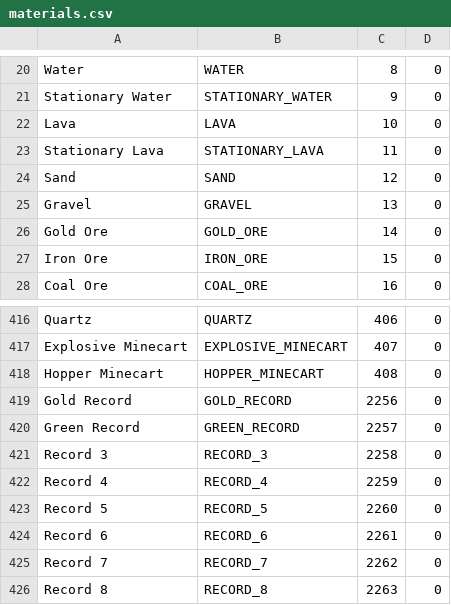
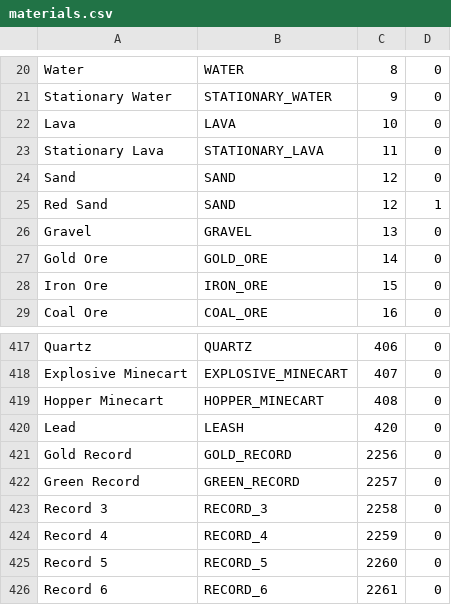
Before and after one commit to ttk2/FactoryMod, a CSV file: Config Scripts/materials.csv, drawn as a sheet; only a part is shown, gaps mark what is left out; the shorter side is filled out with more unchanged rows; the diff names each change by its address in the sheet, - before the commit and + after, or states it on an @@ line.

Commit message:
added leads and red sand

```diff
--- a/Config Scripts/materials.csv
+++ b/Config Scripts/materials.csv
+row 25: Red Sand | SAND | 12 | 1
+row 420: Lead | LEASH | 420 | 0
```
